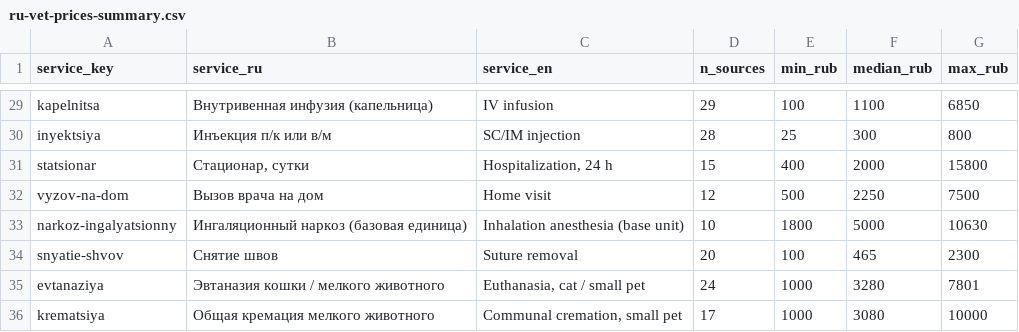
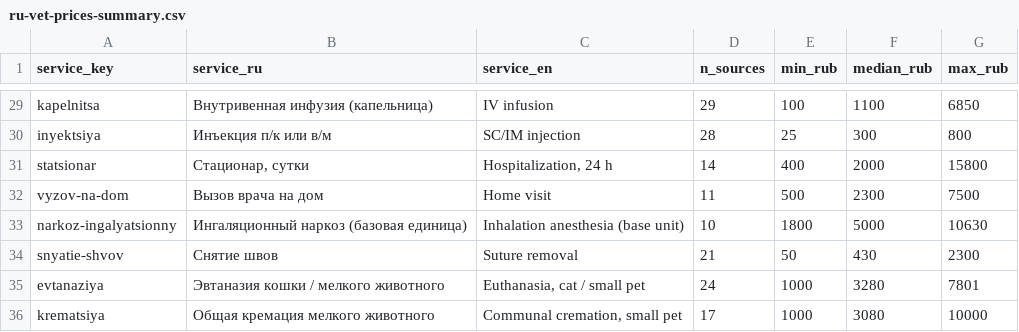
Before and after one commit to Bio-Vet/ru-vet-prices, a CSV file: data/ru-vet-prices-summary.csv, drawn as a sheet; only a part is shown, gaps mark what is left out; the diff covers the shown part only.

```diff
--- a/data/ru-vet-prices-summary.csv
+++ b/data/ru-vet-prices-summary.csv
@@ -30,6 +30,6 @@ kapelnitsa,Внутривенная инфузия (капельница),IV inf
 inyektsiya,Инъекция п/к или в/м,SC/IM injection,28,25,300,800
-statsionar,"Стационар, сутки","Hospitalization, 24 h",15,400,2000,15800
-vyzov-na-dom,Вызов врача на дом,Home visit,12,500,2250,7500
+statsionar,"Стационар, сутки","Hospitalization, 24 h",14,400,2000,15800
+vyzov-na-dom,Вызов врача на дом,Home visit,11,500,2300,7500
 narkoz-ingalyatsionny,Ингаляционный наркоз (базовая единица),Inhalation anesthesia (base unit),10,1800,5000,10630
-snyatie-shvov,Снятие швов,Suture removal,20,100,465,2300
+snyatie-shvov,Снятие швов,Suture removal,21,50,430,2300
 evtanaziya,Эвтаназия кошки / мелкого животного,"Euthanasia, cat / small pet",24,1000,3280,7801
```
Also changed, not shown: 21 edited cells elsewhere in this file, data/ru-vet-prices-by-city.csv, data/ru-vet-prices.csv, 5 other files.
